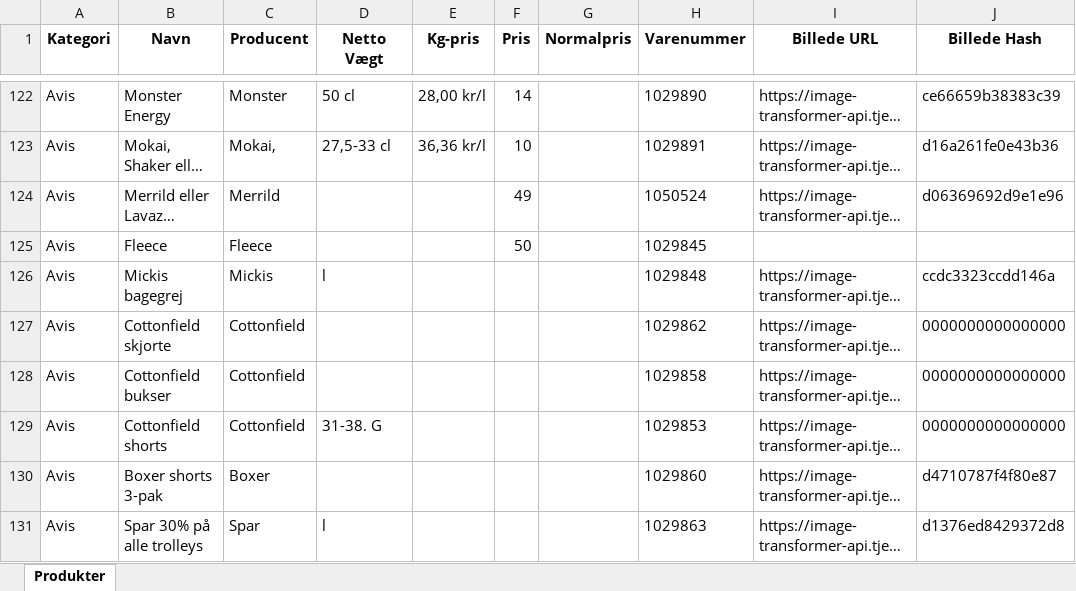
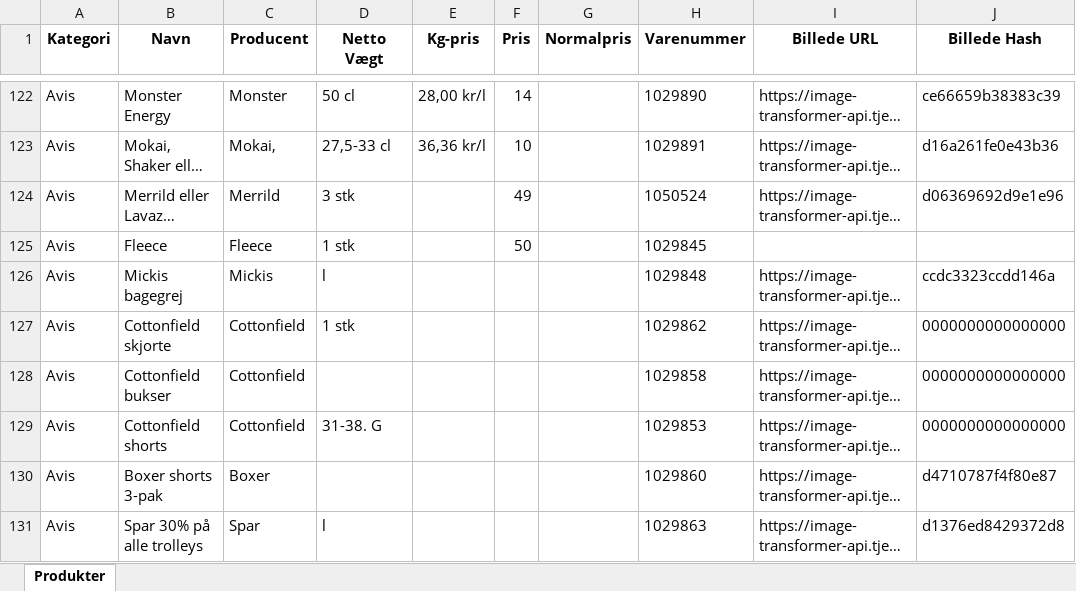
Before and after one commit to SammyIsse/Million, an Excel workbook: Xlsx filer/Kvickly_produkter.xlsx, sheet Produkter, drawn as a sheet; only a part is shown, gaps mark what is left out; long unchanged cells end in …; values as stored, in another font and other column widths than the file's, no borders; the diff covers the shown part only; the diff names each change by its address in the sheet, - before the commit and + after, or states it on an @@ line.

```diff
--- a/Xlsx filer/Kvickly_produkter.xlsx (sheet Produkter)
+++ b/Xlsx filer/Kvickly_produkter.xlsx (sheet Produkter)
-D124 (Netto Vægt): (empty)
+D124 (Netto Vægt): 3 stk
-D125 (Netto Vægt): (empty)
+D125 (Netto Vægt): 1 stk
-D127 (Netto Vægt): (empty)
+D127 (Netto Vægt): 1 stk
```
Also changed, not shown: 18 edited cells elsewhere in this sheet, Xlsx filer/Brugsen_produkter.xlsx, Xlsx filer/Meny_produkter.xlsx, 18 other files.
